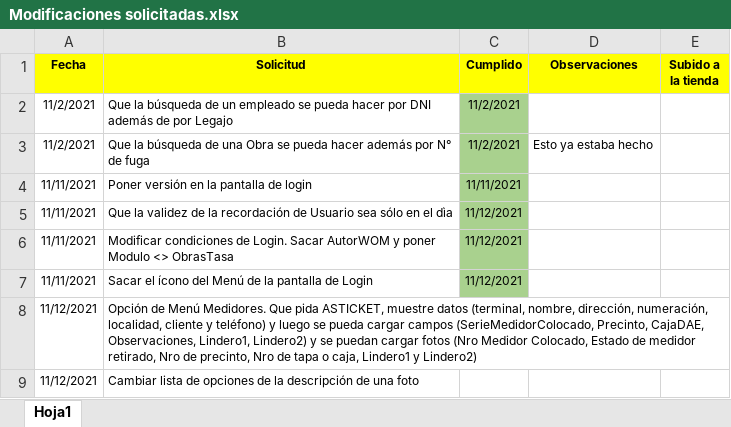
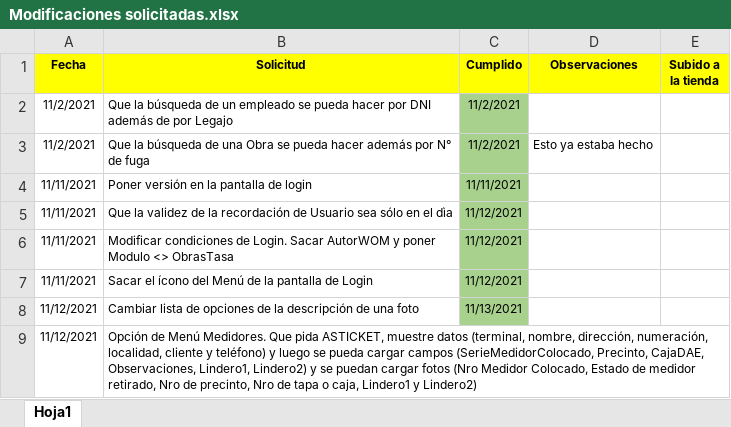
Before and after one commit to LuisPulenta/RowingApp, an Excel workbook: Modificaciones solicitadas.xlsx, sheet Hoja1, drawn as a sheet; values as stored, in another font and other column widths than the file's, no borders; removed rows and columns are numbered as before the commit, all else as after; the diff names each change by its address in the sheet, - before the commit and + after, or states it on an @@ line.

```diff
--- a/Modificaciones solicitadas.xlsx (sheet Hoja1)
+++ b/Modificaciones solicitadas.xlsx (sheet Hoja1)
+row 8: 11/12/2021 | Cambiar lista de opciones de la descripción de una foto | 11/13/2021
-row 9: 11/12/2021 | Cambiar lista de opciones de la descripción de una foto
```
Also changed, not shown: 16 other files.
